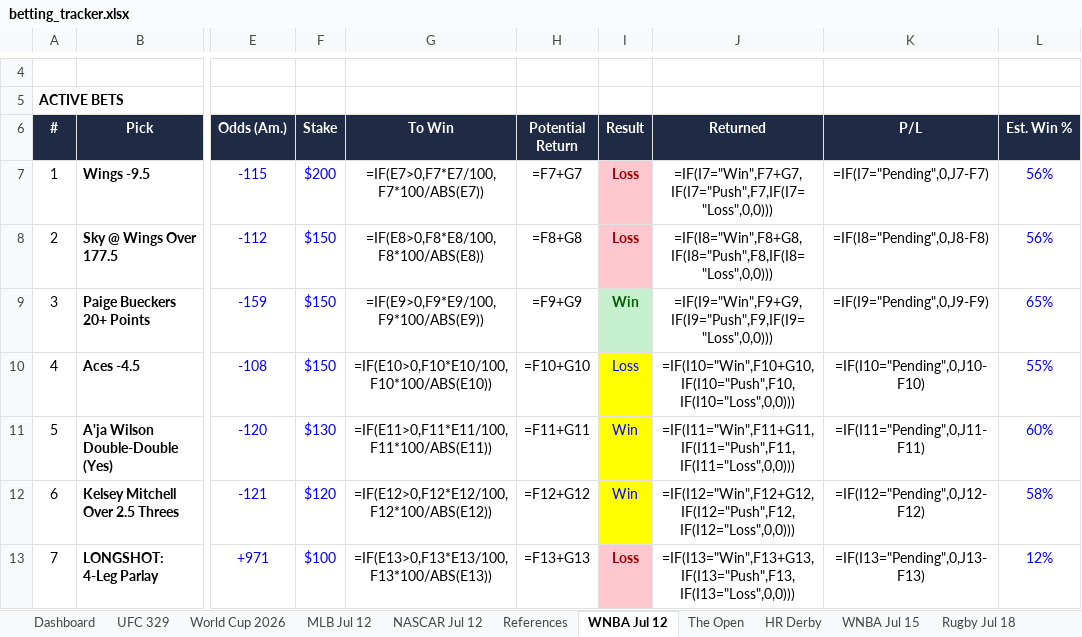
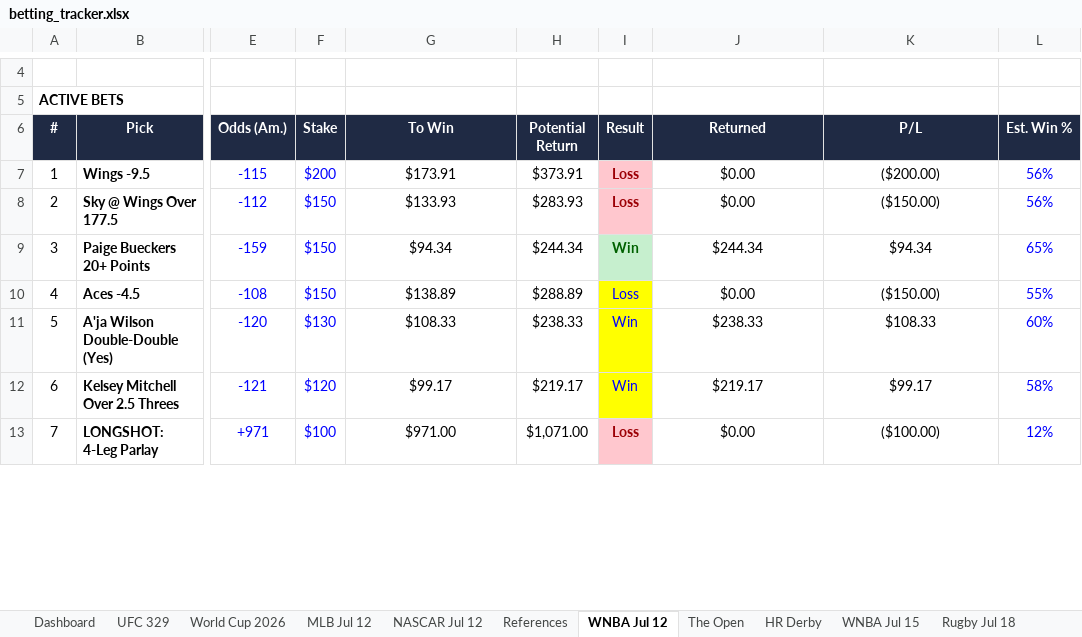
Before and after one commit to Jduchock/BettingPredictor, an Excel workbook: betting_tracker.xlsx, sheet WNBA Jul 12, drawn as a sheet; only a part is shown, gaps mark what is left out; values as stored, in another font and other column widths than the file's, no borders; formulas without a stored value are shown as written; conditional formats not drawn; the diff covers the shown part only; the diff names each change by its address in the sheet, - before the commit and + after, or states it on an @@ line.

```diff
--- a/betting_tracker.xlsx (sheet WNBA Jul 12)
+++ b/betting_tracker.xlsx (sheet WNBA Jul 12)
-G7 (To Win): =IF(E7>0,F7*E7/100,F7*100/ABS(E7))
+G7 (To Win): $173.91
-H7 (Potential Return): =F7+G7
+H7 (Potential Return): $373.91
-J7 (Returned): =IF(I7="Win",F7+G7,IF(I7="Push",F7,IF(I7="Loss",0,0)))
+J7 (Returned): $0.00
-K7 (P/L): =IF(I7="Pending",0,J7-F7)
+K7 (P/L): ($200.00)
-G8 (To Win): =IF(E8>0,F8*E8/100,F8*100/ABS(E8))
+G8 (To Win): $133.93
-H8 (Potential Return): =F8+G8
+H8 (Potential Return): $283.93
-J8 (Returned): =IF(I8="Win",F8+G8,IF(I8="Push",F8,IF(I8="Loss",0,0)))
+J8 (Returned): $0.00
-K8 (P/L): =IF(I8="Pending",0,J8-F8)
+K8 (P/L): ($150.00)
-G9 (To Win): =IF(E9>0,F9*E9/100,F9*100/ABS(E9))
+G9 (To Win): $94.34
-H9 (Potential Return): =F9+G9
+H9 (Potential Return): $244.34
-J9 (Returned): =IF(I9="Win",F9+G9,IF(I9="Push",F9,IF(I9="Loss",0,0)))
+J9 (Returned): $244.34
-K9 (P/L): =IF(I9="Pending",0,J9-F9)
+K9 (P/L): $94.34
-G10 (To Win): =IF(E10>0,F10*E10/100,F10*100/ABS(E10))
+G10 (To Win): $138.89
-H10 (Potential Return): =F10+G10
+H10 (Potential Return): $288.89
-J10 (Returned): =IF(I10="Win",F10+G10,IF(I10="Push",F10,IF(I10="Loss",0,0)))
+J10 (Returned): $0.00
-K10 (P/L): =IF(I10="Pending",0,J10-F10)
+K10 (P/L): ($150.00)
-G11 (To Win): =IF(E11>0,F11*E11/100,F11*100/ABS(E11))
+G11 (To Win): $108.33
-H11 (Potential Return): =F11+G11
+H11 (Potential Return): $238.33
-J11 (Returned): =IF(I11="Win",F11+G11,IF(I11="Push",F11,IF(I11="Loss",0,0)))
+J11 (Returned): $238.33
-K11 (P/L): =IF(I11="Pending",0,J11-F11)
+K11 (P/L): $108.33
-G12 (To Win): =IF(E12>0,F12*E12/100,F12*100/ABS(E12))
+G12 (To Win): $99.17
-H12 (Potential Return): =F12+G12
+H12 (Potential Return): $219.17
-J12 (Returned): =IF(I12="Win",F12+G12,IF(I12="Push",F12,IF(I12="Loss",0,0)))
+J12 (Returned): $219.17
-K12 (P/L): =IF(I12="Pending",0,J12-F12)
+K12 (P/L): $99.17
-G13 (To Win): =IF(E13>0,F13*E13/100,F13*100/ABS(E13))
+G13 (To Win): $971.00
-H13 (Potential Return): =F13+G13
+H13 (Potential Return): $1,071.00
-J13 (Returned): =IF(I13="Win",F13+G13,IF(I13="Push",F13,IF(I13="Loss",0,0)))
+J13 (Returned): $0.00
-K13 (P/L): =IF(I13="Pending",0,J13-F13)
+K13 (P/L): ($100.00)
```
Also changed, not shown: 18 edited cells elsewhere in this sheet, sheet Dashboard, sheet The Open, sheet UFC 329, sheet MLB Jul 12, sheet NASCAR Jul 12, sheet World Cup 2026, 3 more sheets, 7 other files.
